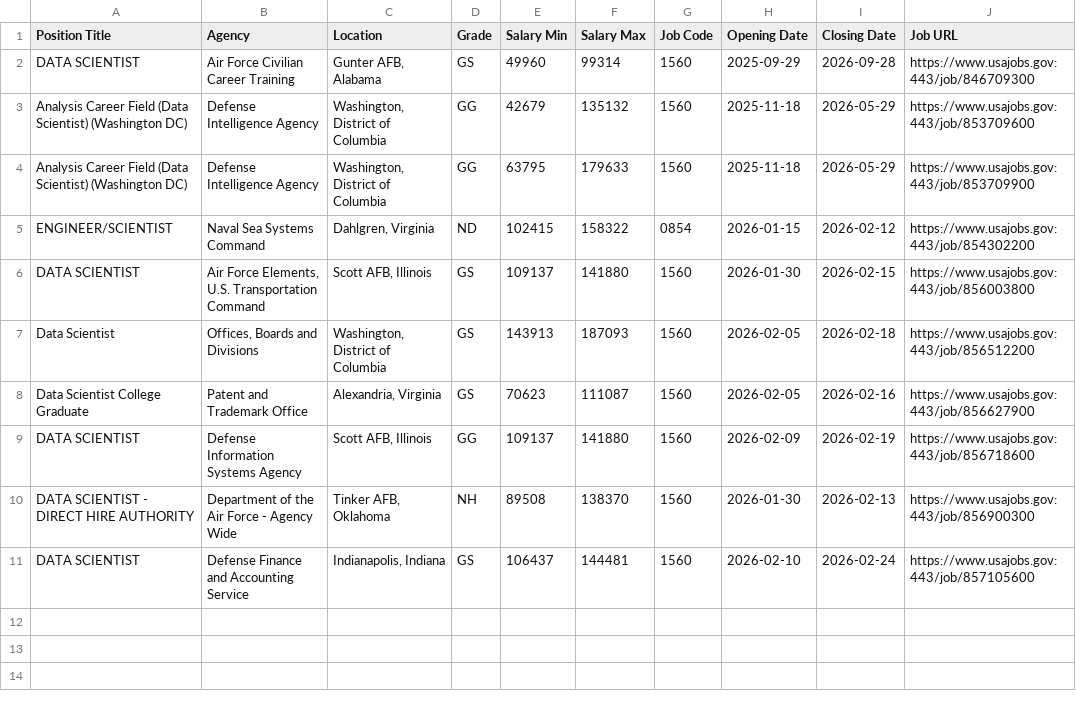
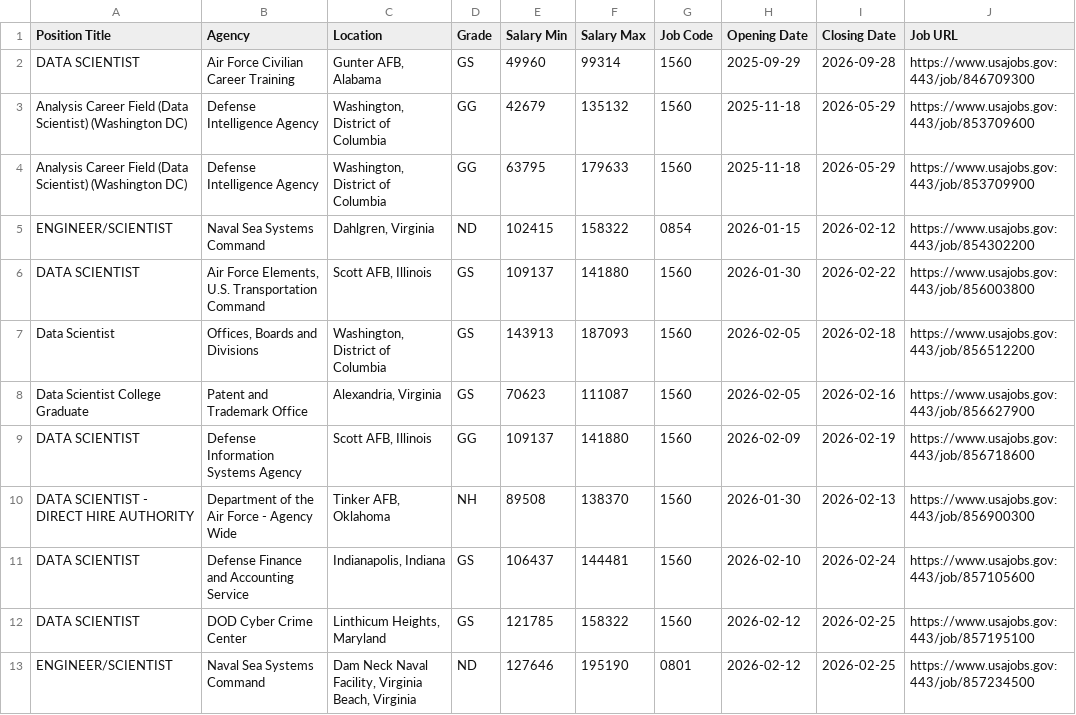
Before and after one commit to fartbagxp/fedjobs, a CSV file: data/raw/active_1560_jobs.csv, drawn as a sheet.

```diff
--- a/data/raw/active_1560_jobs.csv
+++ b/data/raw/active_1560_jobs.csv
@@ -5,3 +5,3 @@ Analysis Career Field (Data Scientist) (Washington DC),Defense Intelligence Agen
 ENGINEER/SCIENTIST,Naval Sea Systems Command,"Dahlgren, Virginia",ND,102415,158322,0854,2026-01-15,2026-02-12,https://www.usajobs.gov:443/job/854302200
-DATA SCIENTIST,"Air Force Elements, U.S. Transportation Command","Scott AFB, Illinois",GS,109137,141880,1560,2026-01-30,2026-02-15,https://www.usajobs.gov:443/job/856003800
+DATA SCIENTIST,"Air Force Elements, U.S. Transportation Command","Scott AFB, Illinois",GS,109137,141880,1560,2026-01-30,2026-02-22,https://www.usajobs.gov:443/job/856003800
 Data Scientist,"Offices, Boards and Divisions","Washington, District of Columbia",GS,143913,187093,1560,2026-02-05,2026-02-18,https://www.usajobs.gov:443/job/856512200
@@ -11 +11,3 @@ DATA SCIENTIST - DIRECT HIRE AUTHORITY,Department of the Air Force - Agency Wide
 DATA SCIENTIST,Defense Finance and Accounting Service,"Indianapolis, Indiana",GS,106437,144481,1560,2026-02-10,2026-02-24,https://www.usajobs.gov:443/job/857105600
+DATA SCIENTIST,DOD Cyber Crime Center,"Linthicum Heights, Maryland",GS,121785,158322,1560,2026-02-12,2026-02-25,https://www.usajobs.gov:443/job/857195100
+ENGINEER/SCIENTIST,Naval Sea Systems Command,"Dam Neck Naval Facility, Virginia Beach, Virginia",ND,127646,195190,0801,2026-02-12,2026-02-25,https://www.usajobs.gov:443/job/857234500
```
Also changed, not shown: data/raw/active_0854_jobs.csv, data/raw/active_1550_jobs.csv, 3 other files.
